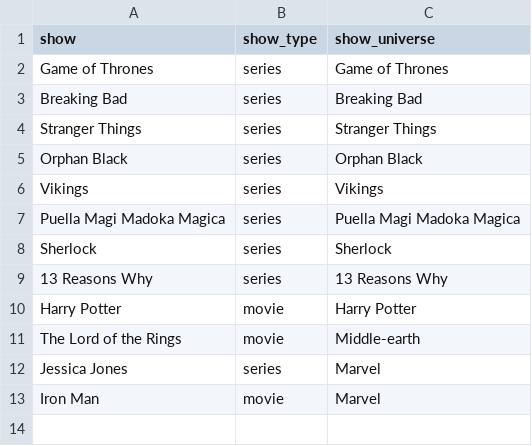
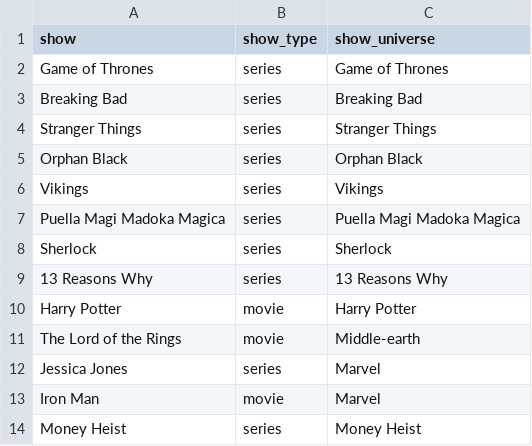
Before and after one commit to Miloceane/OSGA, a CSV file: Shows.csv, drawn as a sheet; the diff names each change by its address in the sheet, - before the commit and + after, or states it on an @@ line.

```diff
--- a/Shows.csv
+++ b/Shows.csv
+row 14: Money Heist | series | Money Heist
```
Also changed, not shown: Characters.csv.
